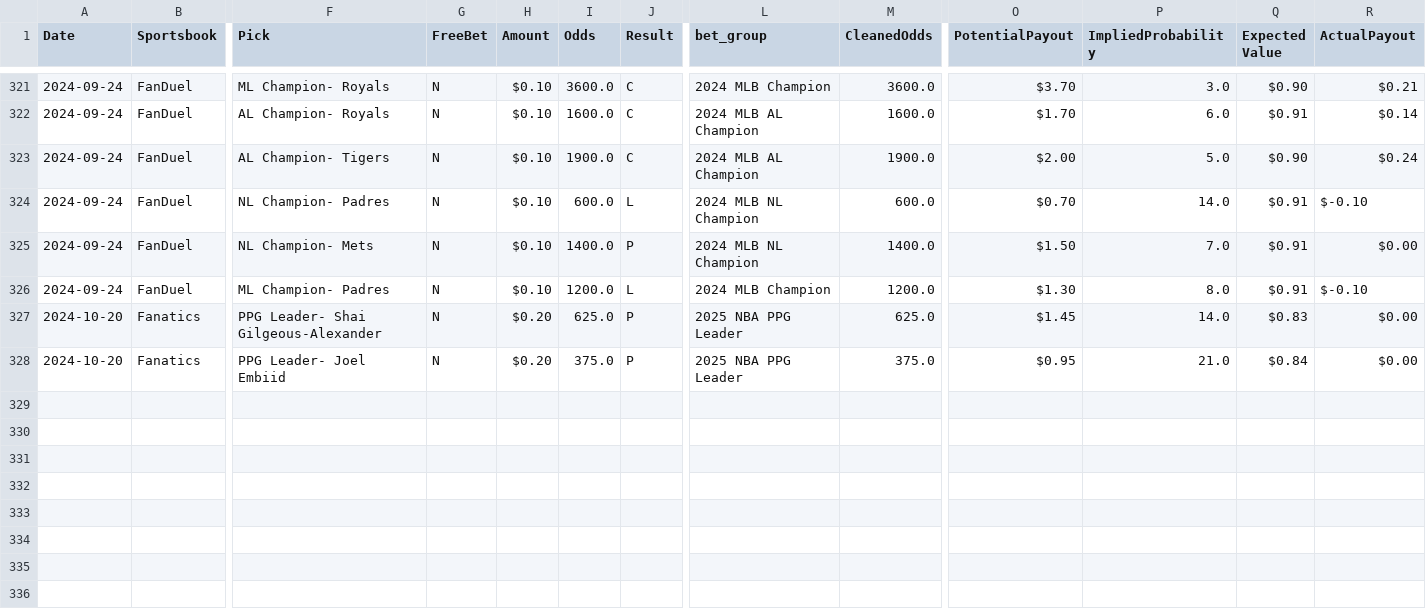
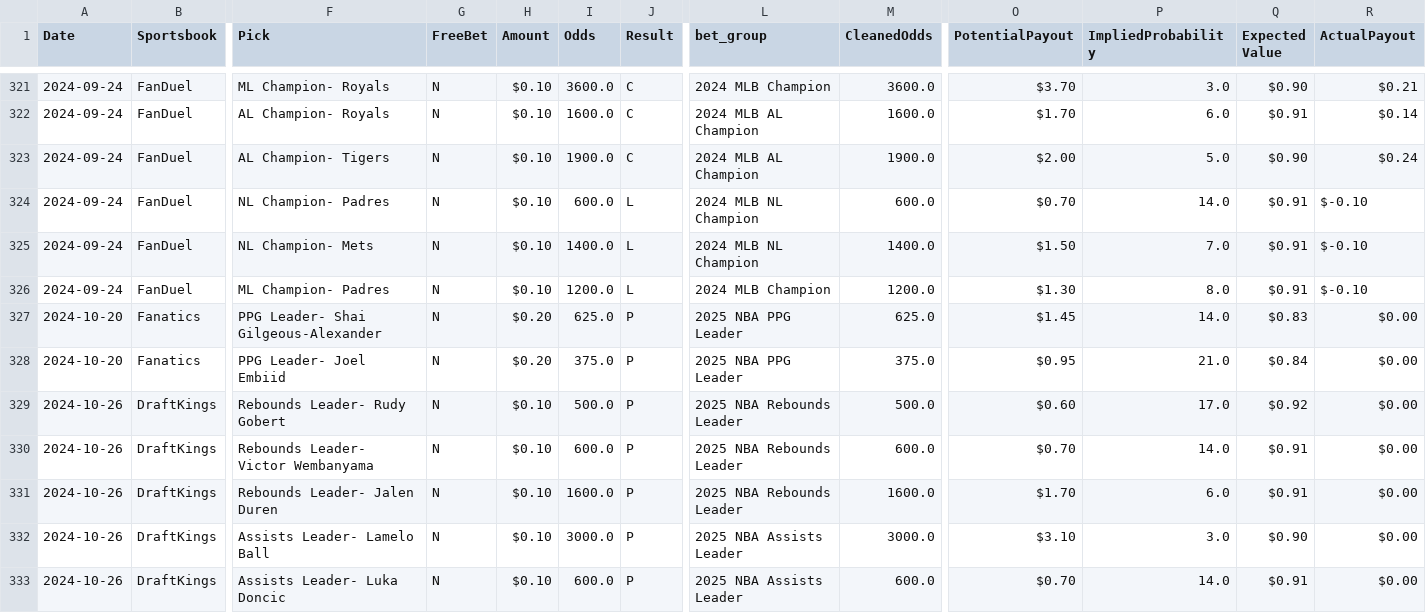
Before and after one commit to muneer78/betlog, a CSV file: futuresbetlog.csv, drawn as a sheet; only a part is shown, gaps mark what is left out; rows hold the shown columns only; the diff names each change by its address in the sheet, - before the commit and + after, or states it on an @@ line.

```diff
--- a/futuresbetlog.csv
+++ b/futuresbetlog.csv
-J325 (Result): P
+J325 (Result): L
-R325 (ActualPayout): $0.00
+R325 (ActualPayout): $-0.10
+row 329: 2024-10-26 | DraftKings | Rebounds Leader- Rudy Gobert | N | $0.10 | 500.0 | P | 2025 NBA Rebounds Leader | 500.0 | $0.60 | 17.0 | $0.92 | $0.00
+row 330: 2024-10-26 | DraftKings | Rebounds Leader- Victor Wembanyama | N | $0.10 | 600.0 | P | 2025 NBA Rebounds Leader | 600.0 | $0.70 | 14.0 | $0.91 | $0.00
+row 331: 2024-10-26 | DraftKings | Rebounds Leader- Jalen Duren | N | $0.10 | 1600.0 | P | 2025 NBA Rebounds Leader | 1600.0 | $1.70 | 6.0 | $0.91 | $0.00
+row 332: 2024-10-26 | DraftKings | Assists Leader- Lamelo Ball | N | $0.10 | 3000.0 | P | 2025 NBA Assists Leader | 3000.0 | $3.10 | 3.0 | $0.90 | $0.00
+row 333: 2024-10-26 | DraftKings | Assists Leader- Luka Doncic | N | $0.10 | 600.0 | P | 2025 NBA Assists Leader | 600.0 | $0.70 | 14.0 | $0.91 | $0.00
```
Also changed, not shown: bet_builds.csv, betbuilddata.csv, 3 other files.
